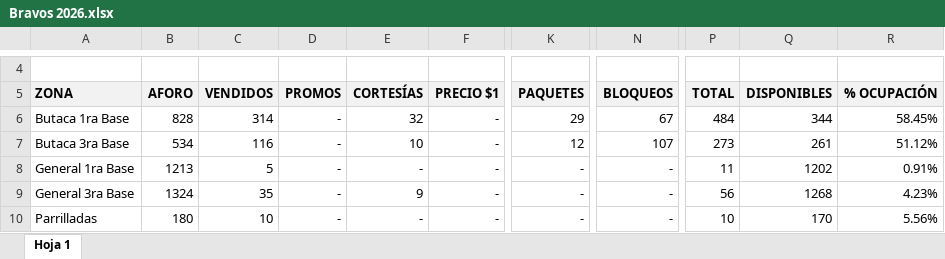
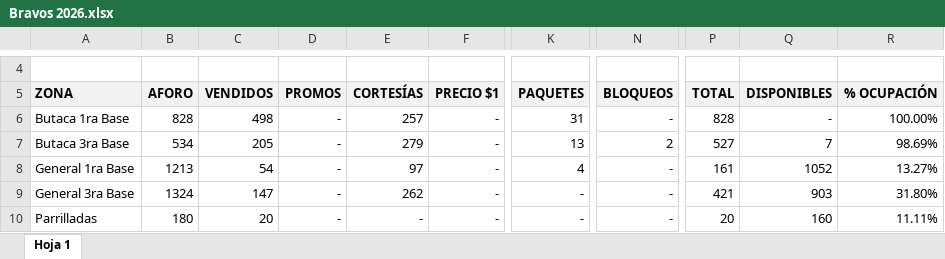
Before and after one commit to javierolea13/series-inaugurales-lmb, an Excel workbook: data/asistencia/Bravos 2026.xlsx, sheet Hoja 1, drawn as a sheet; only a part is shown, gaps mark what is left out; values as stored, in another font and other column widths than the file's, no borders; the diff covers the shown part only; the diff names each change by its address in the sheet, - before the commit and + after, or states it on an @@ line.

```diff
--- a/data/asistencia/Bravos 2026.xlsx (sheet Hoja 1)
+++ b/data/asistencia/Bravos 2026.xlsx (sheet Hoja 1)
-C6 (VENDIDOS): 314
+C6 (VENDIDOS): 498
-E6 (CORTESÍAS): 32
+E6 (CORTESÍAS): 257
-K6 (PAQUETES): 29
+K6 (PAQUETES): 31
-N6 (BLOQUEOS): 67
+N6 (BLOQUEOS): -
-P6 (TOTAL): 484
+P6 (TOTAL): 828
-Q6 (DISPONIBLES): 344
+Q6 (DISPONIBLES): -
-R6 (% OCUPACIÓN): 58.45%
+R6 (% OCUPACIÓN): 100.00%
-C7 (VENDIDOS): 116
+C7 (VENDIDOS): 205
-E7 (CORTESÍAS): 10
+E7 (CORTESÍAS): 279
-K7 (PAQUETES): 12
+K7 (PAQUETES): 13
-N7 (BLOQUEOS): 107
+N7 (BLOQUEOS): 2
-P7 (TOTAL): 273
+P7 (TOTAL): 527
-Q7 (DISPONIBLES): 261
+Q7 (DISPONIBLES): 7
-R7 (% OCUPACIÓN): 51.12%
+R7 (% OCUPACIÓN): 98.69%
-C8 (VENDIDOS): 5
+C8 (VENDIDOS): 54
-E8 (CORTESÍAS): -
+E8 (CORTESÍAS): 97
-K8 (PAQUETES): -
+K8 (PAQUETES): 4
-P8 (TOTAL): 11
+P8 (TOTAL): 161
-Q8 (DISPONIBLES): 1202
+Q8 (DISPONIBLES): 1052
-R8 (% OCUPACIÓN): 0.91%
+R8 (% OCUPACIÓN): 13.27%
-C9 (VENDIDOS): 35
+C9 (VENDIDOS): 147
-E9 (CORTESÍAS): 9
+E9 (CORTESÍAS): 262
-P9 (TOTAL): 56
+P9 (TOTAL): 421
-Q9 (DISPONIBLES): 1268
+Q9 (DISPONIBLES): 903
-R9 (% OCUPACIÓN): 4.23%
+R9 (% OCUPACIÓN): 31.80%
-C10 (VENDIDOS): 10
+C10 (VENDIDOS): 20
-P10 (TOTAL): 10
+P10 (TOTAL): 20
-Q10 (DISPONIBLES): 170
+Q10 (DISPONIBLES): 160
-R10 (% OCUPACIÓN): 5.56%
+R10 (% OCUPACIÓN): 11.11%
```
Also changed, not shown: 21 edited cells elsewhere in this sheet, data/csv/Bravos 2026.xlsx, 2 other files.
